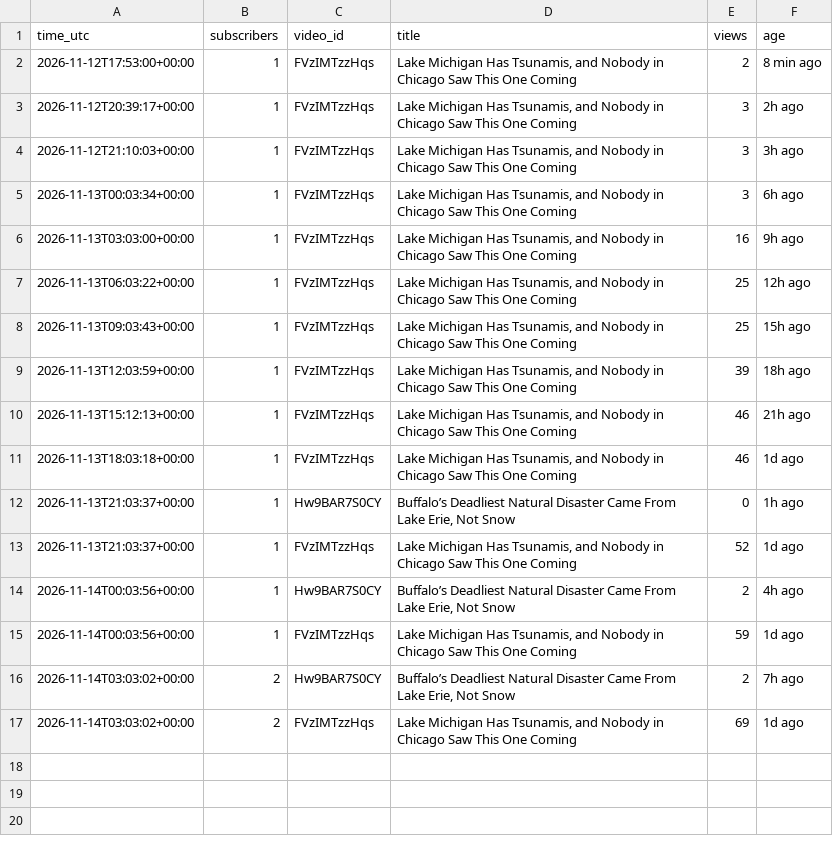
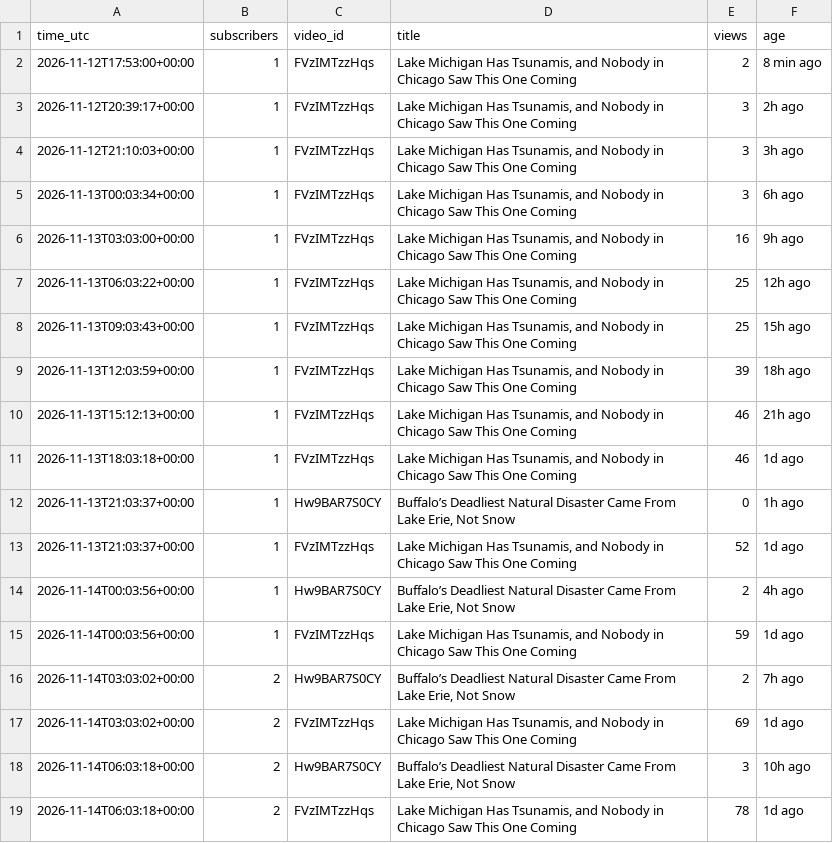
Before and after one commit to AlameenSakiru/YouTube-, a CSV file: tracker/public-stats.csv, drawn as a sheet.

```diff
--- a/tracker/public-stats.csv
+++ b/tracker/public-stats.csv
@@ -17 +17,3 @@ time_utc,subscribers,video_id,title,views,age
 2026-11-14T03:03:02+00:00,2,FVzIMTzzHqs,"Lake Michigan Has Tsunamis, and Nobody in Chicago Saw This One Coming",69,1d ago
+2026-11-14T06:03:18+00:00,2,Hw9BAR7S0CY,"Buffalo’s Deadliest Natural Disaster Came From Lake Erie, Not Snow",3,10h ago
+2026-11-14T06:03:18+00:00,2,FVzIMTzzHqs,"Lake Michigan Has Tsunamis, and Nobody in Chicago Saw This One Coming",78,1d ago
```
